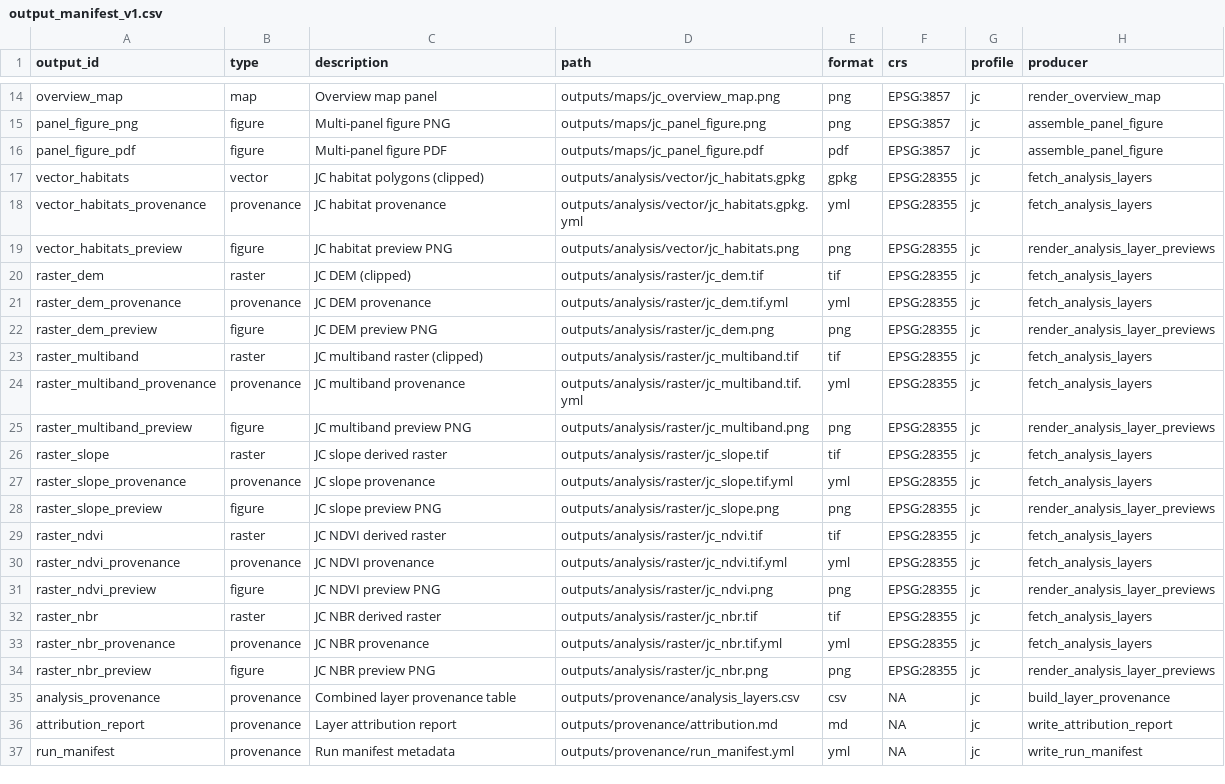
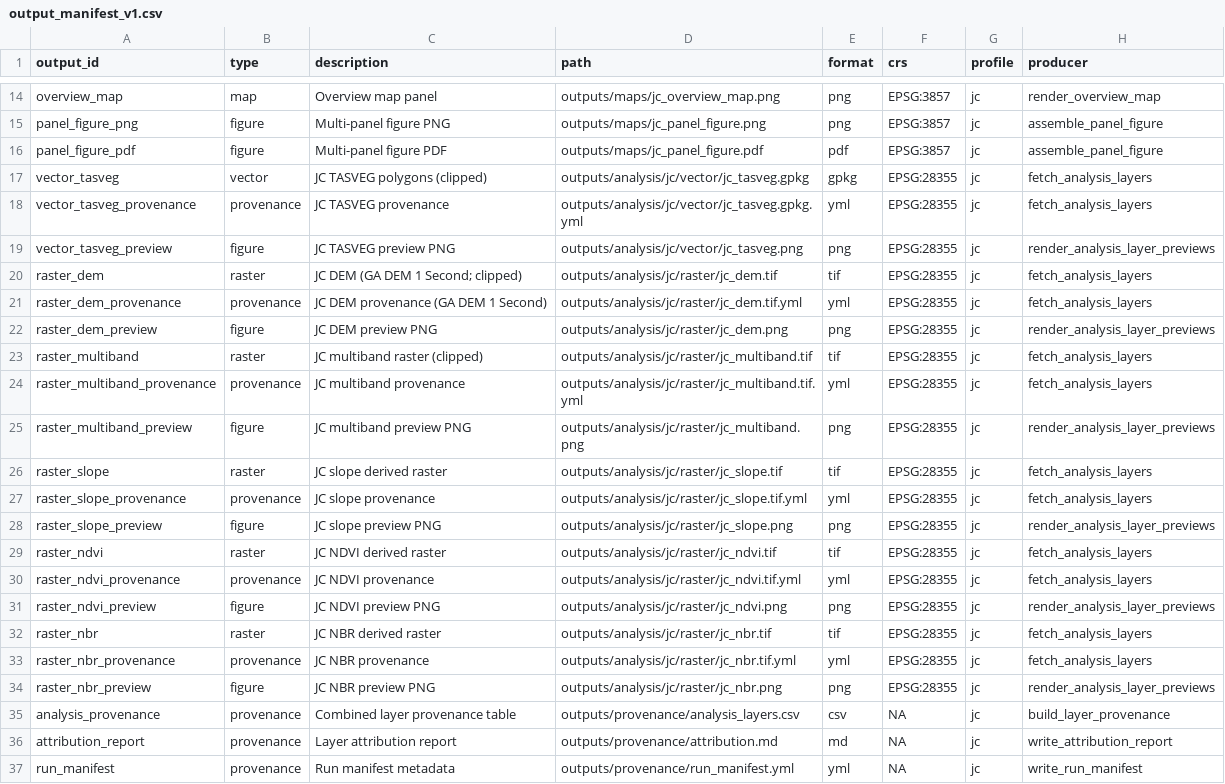
Before and after one commit to BWBrook/localmap_tas, a CSV file: inst/extdata/output_manifest_v1.csv, drawn as a sheet; only a part is shown, gaps mark what is left out.

```diff
--- a/inst/extdata/output_manifest_v1.csv
+++ b/inst/extdata/output_manifest_v1.csv
@@ -16,20 +16,20 @@ panel_figure_png,figure,Multi-panel figure PNG,outputs/maps/jc_panel_figure.png,
 panel_figure_pdf,figure,Multi-panel figure PDF,outputs/maps/jc_panel_figure.pdf,pdf,EPSG:3857,jc,assemble_panel_figure
-vector_habitats,vector,JC habitat polygons (clipped),outputs/analysis/vector/jc_habitats.gpkg,gpkg,EPSG:28355,jc,fetch_analysis_layers
-vector_habitats_provenance,provenance,JC habitat provenance,outputs/analysis/vector/jc_habitats.gpkg.yml,yml,EPSG:28355,jc,fetch_analysis_layers
-vector_habitats_preview,figure,JC habitat preview PNG,outputs/analysis/vector/jc_habitats.png,png,EPSG:28355,jc,render_analysis_layer_previews
-raster_dem,raster,JC DEM (clipped),outputs/analysis/raster/jc_dem.tif,tif,EPSG:28355,jc,fetch_analysis_layers
-raster_dem_provenance,provenance,JC DEM provenance,outputs/analysis/raster/jc_dem.tif.yml,yml,EPSG:28355,jc,fetch_analysis_layers
-raster_dem_preview,figure,JC DEM preview PNG,outputs/analysis/raster/jc_dem.png,png,EPSG:28355,jc,render_analysis_layer_previews
-raster_multiband,raster,JC multiband raster (clipped),outputs/analysis/raster/jc_multiband.tif,tif,EPSG:28355,jc,fetch_analysis_layers
-raster_multiband_provenance,provenance,JC multiband provenance,outputs/analysis/raster/jc_multiband.tif.yml,yml,EPSG:28355,jc,fetch_analysis_layers
-raster_multiband_preview,figure,JC multiband preview PNG,outputs/analysis/raster/jc_multiband.png,png,EPSG:28355,jc,render_analysis_layer_previews
-raster_slope,raster,JC slope derived raster,outputs/analysis/raster/jc_slope.tif,tif,EPSG:28355,jc,fetch_analysis_layers
-raster_slope_provenance,provenance,JC slope provenance,outputs/analysis/raster/jc_slope.tif.yml,yml,EPSG:28355,jc,fetch_analysis_layers
-raster_slope_preview,figure,JC slope preview PNG,outputs/analysis/raster/jc_slope.png,png,EPSG:28355,jc,render_analysis_layer_previews
-raster_ndvi,raster,JC NDVI derived raster,outputs/analysis/raster/jc_ndvi.tif,tif,EPSG:28355,jc,fetch_analysis_layers
-raster_ndvi_provenance,provenance,JC NDVI provenance,outputs/analysis/raster/jc_ndvi.tif.yml,yml,EPSG:28355,jc,fetch_analysis_layers
-raster_ndvi_preview,figure,JC NDVI preview PNG,outputs/analysis/raster/jc_ndvi.png,png,EPSG:28355,jc,render_analysis_layer_previews
-raster_nbr,raster,JC NBR derived raster,outputs/analysis/raster/jc_nbr.tif,tif,EPSG:28355,jc,fetch_analysis_layers
-raster_nbr_provenance,provenance,JC NBR provenance,outputs/analysis/raster/jc_nbr.tif.yml,yml,EPSG:28355,jc,fetch_analysis_layers
-raster_nbr_preview,figure,JC NBR preview PNG,outputs/analysis/raster/jc_nbr.png,png,EPSG:28355,jc,render_analysis_layer_previews
+vector_tasveg,vector,JC TASVEG polygons (clipped),outputs/analysis/jc/vector/jc_tasveg.gpkg,gpkg,EPSG:28355,jc,fetch_analysis_layers
+vector_tasveg_provenance,provenance,JC TASVEG provenance,outputs/analysis/jc/vector/jc_tasveg.gpkg.yml,yml,EPSG:28355,jc,fetch_analysis_layers
+vector_tasveg_preview,figure,JC TASVEG preview PNG,outputs/analysis/jc/vector/jc_tasveg.png,png,EPSG:28355,jc,render_analysis_layer_previews
+raster_dem,raster,JC DEM (GA DEM 1 Second; clipped),outputs/analysis/jc/raster/jc_dem.tif,tif,EPSG:28355,jc,fetch_analysis_layers
+raster_dem_provenance,provenance,JC DEM provenance (GA DEM 1 Second),outputs/analysis/jc/raster/jc_dem.tif.yml,yml,EPSG:28355,jc,fetch_analysis_layers
+raster_dem_preview,figure,JC DEM preview PNG,outputs/analysis/jc/raster/jc_dem.png,png,EPSG:28355,jc,render_analysis_layer_previews
+raster_multiband,raster,JC multiband raster (clipped),outputs/analysis/jc/raster/jc_multiband.tif,tif,EPSG:28355,jc,fetch_analysis_layers
+raster_multiband_provenance,provenance,JC multiband provenance,outputs/analysis/jc/raster/jc_multiband.tif.yml,yml,EPSG:28355,jc,fetch_analysis_layers
+raster_multiband_preview,figure,JC multiband preview PNG,outputs/analysis/jc/raster/jc_multiband.png,png,EPSG:28355,jc,render_analysis_layer_previews
+raster_slope,raster,JC slope derived raster,outputs/analysis/jc/raster/jc_slope.tif,tif,EPSG:28355,jc,fetch_analysis_layers
+raster_slope_provenance,provenance,JC slope provenance,outputs/analysis/jc/raster/jc_slope.tif.yml,yml,EPSG:28355,jc,fetch_analysis_layers
+raster_slope_preview,figure,JC slope preview PNG,outputs/analysis/jc/raster/jc_slope.png,png,EPSG:28355,jc,render_analysis_layer_previews
+raster_ndvi,raster,JC NDVI derived raster,outputs/analysis/jc/raster/jc_ndvi.tif,tif,EPSG:28355,jc,fetch_analysis_layers
+raster_ndvi_provenance,provenance,JC NDVI provenance,outputs/analysis/jc/raster/jc_ndvi.tif.yml,yml,EPSG:28355,jc,fetch_analysis_layers
+raster_ndvi_preview,figure,JC NDVI preview PNG,outputs/analysis/jc/raster/jc_ndvi.png,png,EPSG:28355,jc,render_analysis_layer_previews
+raster_nbr,raster,JC NBR derived raster,outputs/analysis/jc/raster/jc_nbr.tif,tif,EPSG:28355,jc,fetch_analysis_layers
+raster_nbr_provenance,provenance,JC NBR provenance,outputs/analysis/jc/raster/jc_nbr.tif.yml,yml,EPSG:28355,jc,fetch_analysis_layers
+raster_nbr_preview,figure,JC NBR preview PNG,outputs/analysis/jc/raster/jc_nbr.png,png,EPSG:28355,jc,render_analysis_layer_previews
 analysis_provenance,provenance,Combined layer provenance table,outputs/provenance/analysis_layers.csv,csv,NA,jc,build_layer_provenance
```
Also changed, not shown: inst/extdata/output_manifest_tas_canonical.csv, 18 other files.
